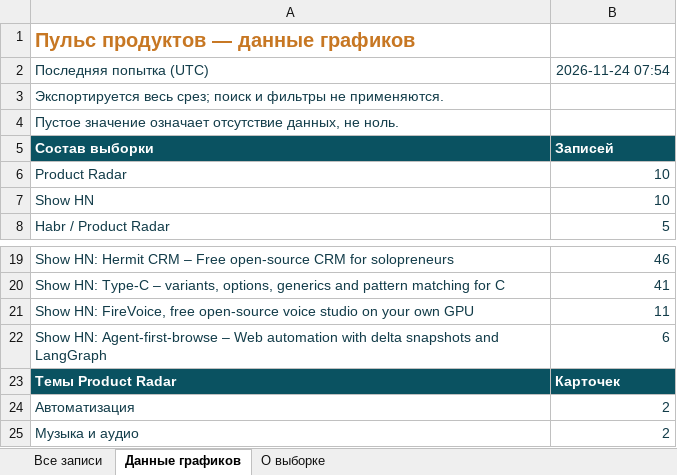
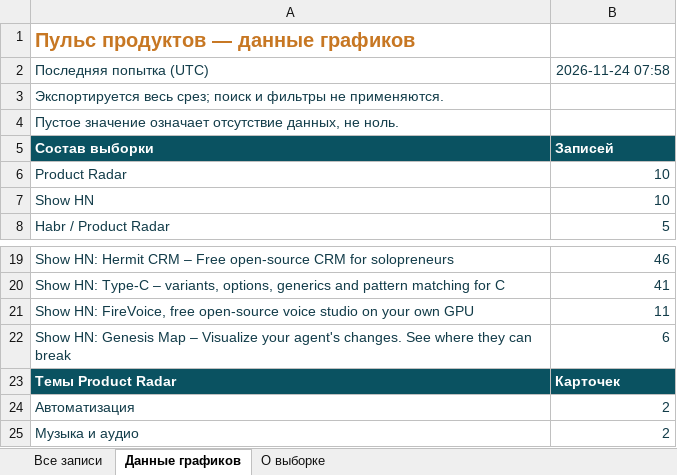
Before and after one commit to VidosIQ/PM-pulse-radar, an Excel workbook: docs/product-pulse.xlsx, sheet Данные графиков, drawn as a sheet; only a part is shown, gaps mark what is left out; values as stored, in another font and other column widths than the file's, no borders; the diff names each change by its address in the sheet, - before the commit and + after, or states it on an @@ line.

```diff
--- a/docs/product-pulse.xlsx (sheet Данные графиков)
+++ b/docs/product-pulse.xlsx (sheet Данные графиков)
-B2: 2026-11-24 07:54
+B2: 2026-11-24 07:58
-A22: Show HN: Agent-first-browse – Web automation with delta snapshots and LangGraph
+A22: Show HN: Genesis Map – Visualize your agent's changes. See where they can break
```
Also changed, not shown: sheet Все записи, sheet О выборке, 2 other files.
